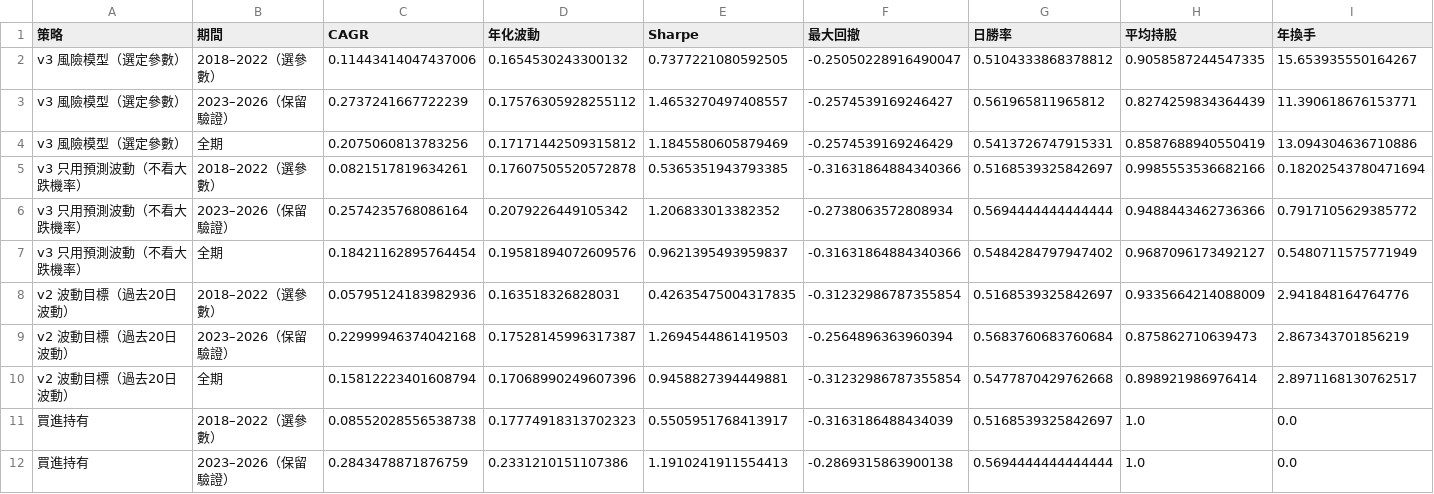
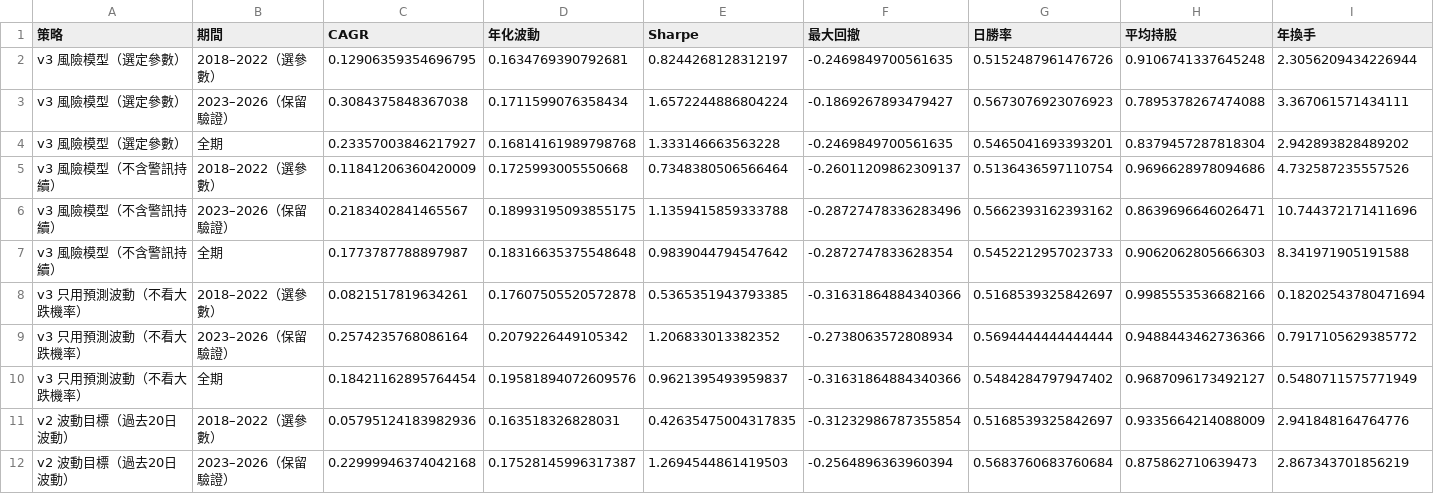
Before and after one commit to AlvinJhu/Alvin-J, a CSV file: tw-model/reports/risk_strategy.csv, drawn as a sheet; only a part is shown; the shorter side is filled out with more unchanged rows; removed rows and columns are numbered as before the commit, all else as after; the diff names each change by its address in the sheet, - before the commit and + after, or states it on an @@ line.

```diff
--- a/tw-model/reports/risk_strategy.csv
+++ b/tw-model/reports/risk_strategy.csv
-row 2: v3 風險模型（選定參數） | 2018–2022（選參數） | 0.11443414047437006 | 0.1654530243300132 | 0.7377221080592505 | -0.25050228916490047 | 0.5104333868378812 | 0.9058587244547335 | 15.653935550164267
-row 3: v3 風險模型（選定參數） | 2023–2026（保留驗證） | 0.2737241667722239 | 0.17576305928255112 | 1.4653270497408557 | -0.2574539169246427 | 0.561965811965812 | 0.8274259834364439 | 11.390618676153771
-row 4: v3 風險模型（選定參數） | 全期 | 0.2075060813783256 | 0.17171442509315812 | 1.1845580605879469 | -0.2574539169246429 | 0.5413726747915331 | 0.8587688940550419 | 13.094304636710886
+row 2: v3 風險模型（選定參數） | 2018–2022（選參數） | 0.12906359354696795 | 0.1634769390792681 | 0.8244268128312197 | -0.2469849700561635 | 0.5152487961476726 | 0.9106741337645248 | 2.3056209434226944
+row 3: v3 風險模型（選定參數） | 2023–2026（保留驗證） | 0.3084375848367038 | 0.1711599076358434 | 1.6572244886804224 | -0.1869267893479427 | 0.5673076923076923 | 0.7895378267474088 | 3.367061571434111
+row 4: v3 風險模型（選定參數） | 全期 | 0.23357003846217927 | 0.16814161989798768 | 1.333146663563228 | -0.2469849700561635 | 0.5465041693393201 | 0.8379457287818304 | 2.942893828489202
+row 5: v3 風險模型（不含警訊持續） | 2018–2022（選參數） | 0.11841206360420009 | 0.1725993005550668 | 0.7348380506566464 | -0.26011209862309137 | 0.5136436597110754 | 0.9696628978094686 | 4.732587235557526
+row 6: v3 風險模型（不含警訊持續） | 2023–2026（保留驗證） | 0.2183402841465567 | 0.18993195093855175 | 1.1359415859333788 | -0.28727478336283496 | 0.5662393162393162 | 0.8639696646026471 | 10.744372171411696
+row 7: v3 風險模型（不含警訊持續） | 全期 | 0.1773787788897987 | 0.18316635375548648 | 0.9839044794547642 | -0.2872747833628354 | 0.5452212957023733 | 0.9062062805666303 | 8.341971905191588
```
Also changed, not shown: 6 other files.
